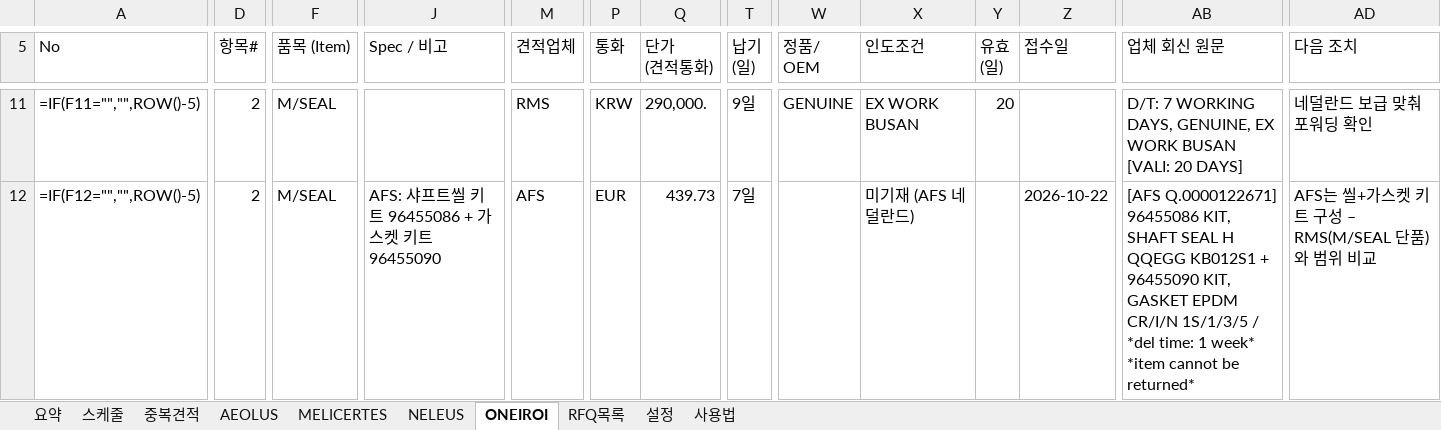
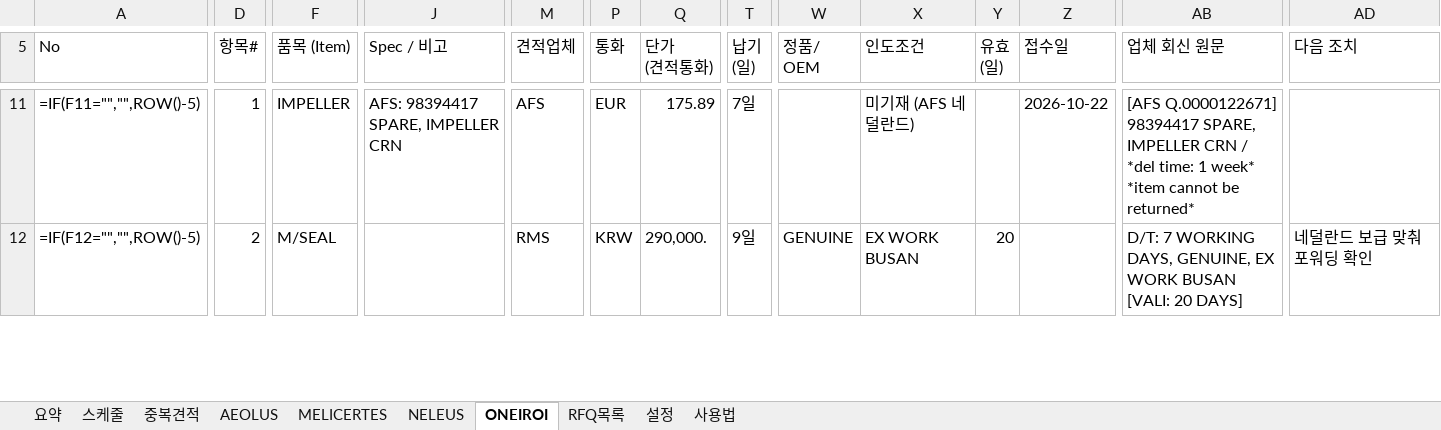
Before and after one commit to dotjdsla-byte/github-test, an Excel workbook: 선박별_견적관리.xlsx, sheet ONEIROI, drawn as a sheet; only a part is shown, gaps mark what is left out; values as stored, in another font and other column widths than the file's, no cell formats; formulas without a stored value are shown as written; conditional formats not drawn; the diff covers the shown part only; the diff names each change by its address in the sheet, - before the commit and + after, or states it on an @@ line.

```diff
--- a/선박별_견적관리.xlsx (sheet ONEIROI)
+++ b/선박별_견적관리.xlsx (sheet ONEIROI)
-D11 (항목#): 2
+D11 (항목#): 1
-F11 (품목 (Item)): M/SEAL
+F11 (품목 (Item)): IMPELLER
-J11 (Spec / 비고): (empty)
+J11 (Spec / 비고): AFS: 98394417 SPARE, IMPELLER CRN
-M11 (견적업체): RMS
+M11 (견적업체): AFS
-P11 (통화): KRW
+P11 (통화): EUR
-Q11 (단가 (견적통화)): 290,000.
+Q11 (단가 (견적통화)): 175.89
-T11 (납기 (일)): 9일
+T11 (납기 (일)): 7일
-W11 (정품/ OEM): GENUINE
+W11 (정품/ OEM): (empty)
-X11 (인도조건): EX WORK BUSAN
+X11 (인도조건): 미기재 (AFS 네덜란드)
-Y11 (유효 (일)): 20
+Y11 (유효 (일)): (empty)
-Z11 (접수일): (empty)
+Z11 (접수일): 2026-10-22
-AB11 (업체 회신 원문): D/T: 7 WORKING DAYS, GENUINE, EX WORK BUSAN [VALI: 20 DAYS]
+AB11 (업체 회신 원문): [AFS Q.0000122671] 98394417 SPARE, IMPELLER CRN / *del time: 1 week* *item cannot be returned*
-AD11 (다음 조치): 네덜란드 보급 맞춰 포워딩 확인
+AD11 (다음 조치): (empty)
-J12 (Spec / 비고): AFS: 샤프트씰 키트 96455086 + 가스켓 키트 96455090
+J12 (Spec / 비고): (empty)
-M12 (견적업체): AFS
+M12 (견적업체): RMS
-P12 (통화): EUR
+P12 (통화): KRW
-Q12 (단가 (견적통화)): 439.73
+Q12 (단가 (견적통화)): 290,000.
-T12 (납기 (일)): 7일
+T12 (납기 (일)): 9일
-W12 (정품/ OEM): (empty)
+W12 (정품/ OEM): GENUINE
-X12 (인도조건): 미기재 (AFS 네덜란드)
+X12 (인도조건): EX WORK BUSAN
-Y12 (유효 (일)): (empty)
+Y12 (유효 (일)): 20
-Z12 (접수일): 2026-10-22
+Z12 (접수일): (empty)
-AB12 (업체 회신 원문): [AFS Q.0000122671] 96455086 KIT, SHAFT SEAL H QQEGG KB012S1 + 96455090 KIT, GASKET EPDM CR/I/N 1S/1/3/5 / *del time: 1 week* *item cannot be returned*
+AB12 (업체 회신 원문): D/T: 7 WORKING DAYS, GENUINE, EX WORK BUSAN [VALI: 20 DAYS]
-AD12 (다음 조치): AFS는 씰+가스켓 키트 구성 – RMS(M/SEAL 단품)와 범위 비교
+AD12 (다음 조치): 네덜란드 보급 맞춰 포워딩 확인
```
Also changed, not shown: 563 edited cells elsewhere in this sheet, sheet 중복견적, sheet AEOLUS, sheet RFQ목록, sheet NELEUS, sheet MELICERTES, sheet 설정, 1 more sheet, cell formats, hidden cells.
